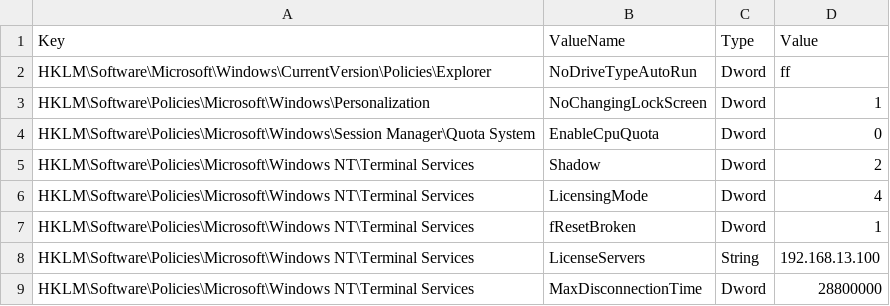
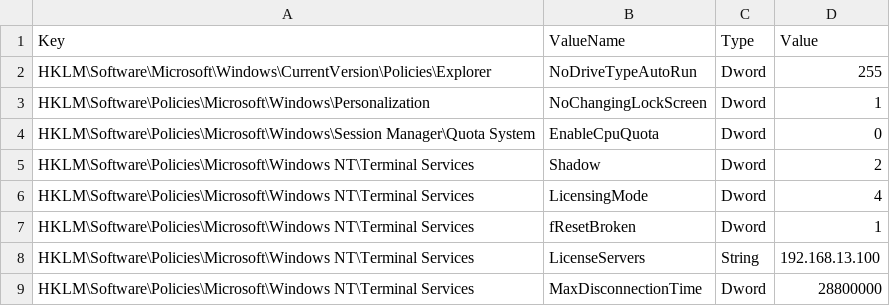
Before and after one commit to ClearMediaNV/BizzCloudWinTemplates, a CSV file: iNSTALL/GPO/RDS Server Policy.csv, drawn as a sheet.

Commit message:
Update RDS Server Policy.csv

```diff
--- a/iNSTALL/GPO/RDS Server Policy.csv
+++ b/iNSTALL/GPO/RDS Server Policy.csv
@@ -1,3 +1,3 @@
 Key,ValueName,Type,Value
-HKLM\Software\Microsoft\Windows\CurrentVersion\Policies\Explorer,NoDriveTypeAutoRun,Dword,ff
+HKLM\Software\Microsoft\Windows\CurrentVersion\Policies\Explorer,NoDriveTypeAutoRun,Dword,255
 HKLM\Software\Policies\Microsoft\Windows\Personalization,NoChangingLockScreen,Dword,1
```
